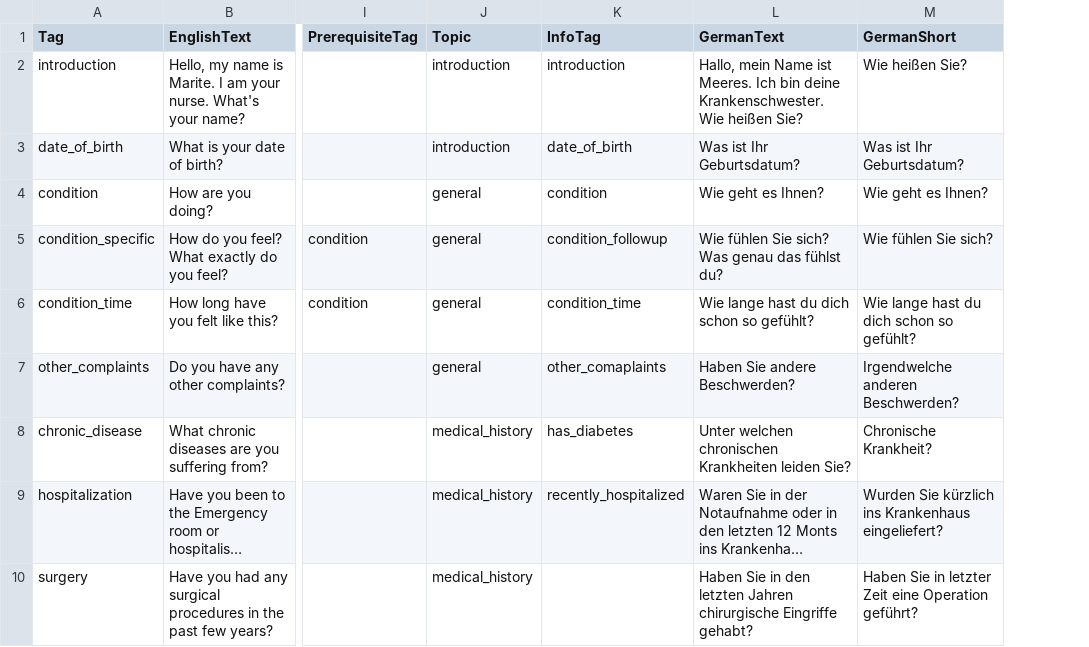
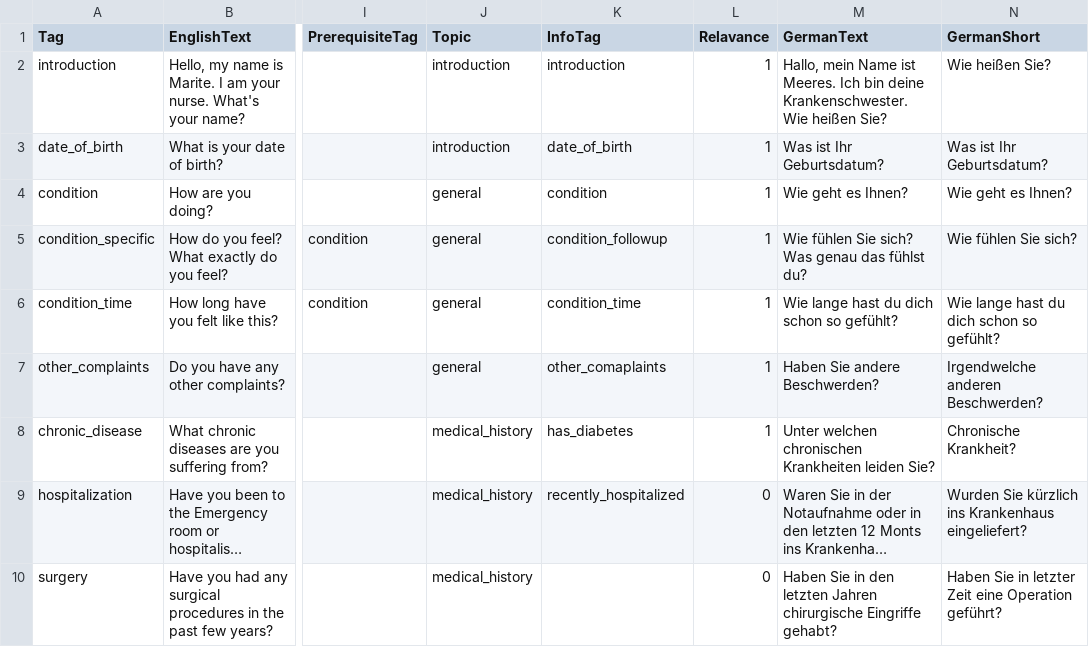
Before and after one commit to XRINTAMT/DTNET, a CSV file: Assets/Resources/Localization/S2P1.csv, drawn as a sheet; only a part is shown, gaps mark what is left out; long unchanged cells end in …; the diff names each change by its address in the sheet, - before the commit and + after, or states it on an @@ line.

```diff
--- a/Assets/Resources/Localization/S2P1.csv
+++ b/Assets/Resources/Localization/S2P1.csv
+column L (Relavance), rows 2-10: 1 | 1 | 1 | 1 | 1 | 1 | 1 | 0 | 0
```
Also changed, not shown: Assets/Resources/Localization/S2P2.csv, Assets/Resources/Localization/S2P3.csv, 6 other files.
